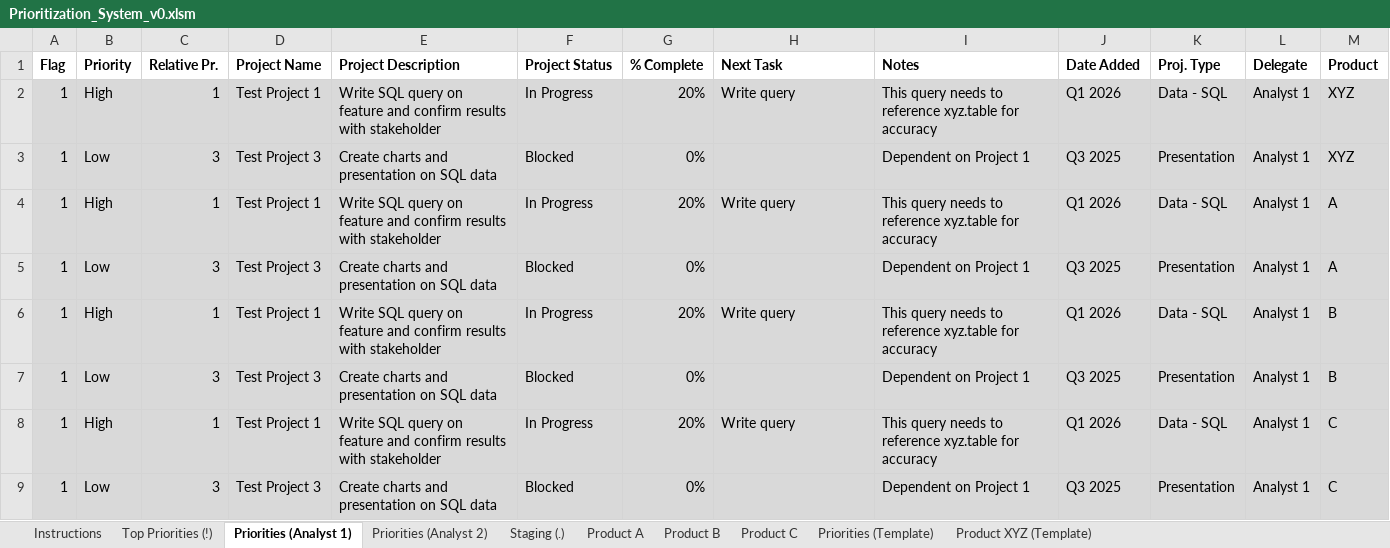
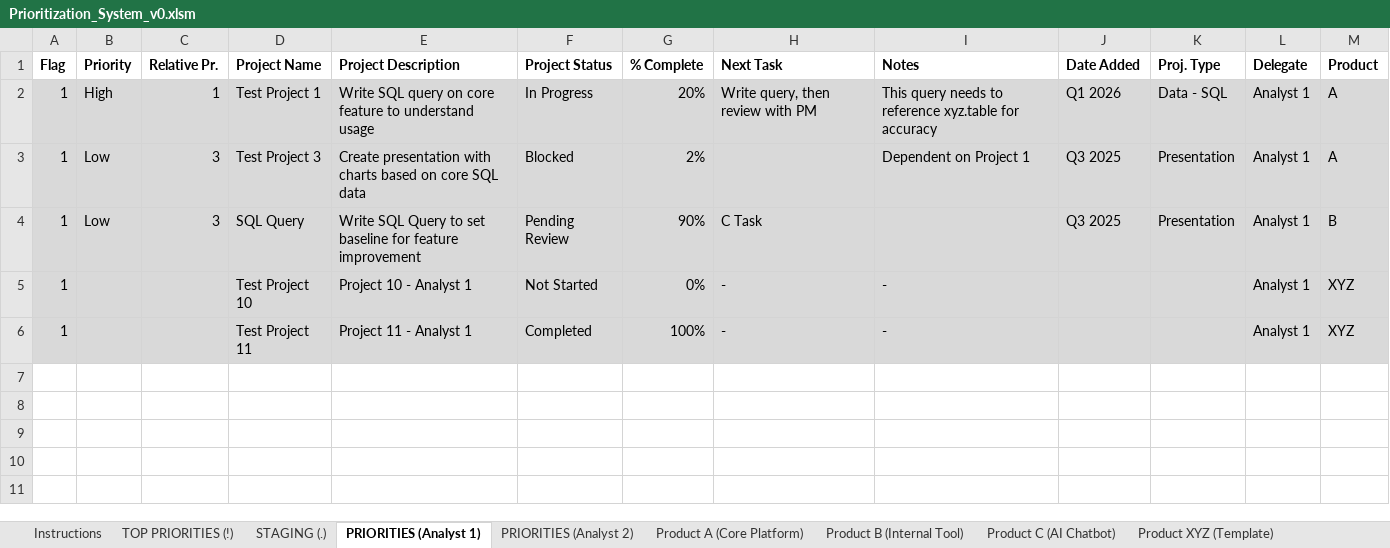
Before and after one commit to simple-abstraction/prioritization-system, an Excel workbook: Prioritization_System_v0.xlsm, sheet PRIORITIES (Analyst 1), drawn as a sheet; values as stored, in another font and other column widths than the file's, no borders; conditional formats and table styles not drawn; 1 other sheet too large or unreadable and not compared; removed rows and columns are numbered as before the commit, all else as after; the diff names each change by its address in the sheet, - before the commit and + after, or states it on an @@ line.

```diff
--- a/Prioritization_System_v0.xlsm (sheet PRIORITIES (Analyst 1))
+++ b/Prioritization_System_v0.xlsm (sheet PRIORITIES (Analyst 1))
-sheet tab: Top Priorities (!)
+sheet tab: TOP PRIORITIES (!)
-sheet tab: Priorities (Analyst 1)
+sheet tab: PRIORITIES (Analyst 1)
-sheet tab: Priorities (Analyst 2)
+sheet tab: PRIORITIES (Analyst 2)
-sheet tab: Staging (.)
+sheet tab: STAGING (.)
-sheet tab: Product A
+sheet tab: Product A (Core Platform)
-sheet tab: Product B
+sheet tab: Product B (Internal Tool)
-sheet tab: Product C
+sheet tab: Product C (AI Chatbot)
@@ sheet tab order changed: Instructions | TOP PRIORITIES (!) | STAGING (.) | PRIORITIES (Analyst 1) | PRIORITIES (Analyst 2) | Product A (Core Platform) | Product B (Internal Tool) | Product C (AI Chatbot) | Product XYZ (Template) @@
-row 2: 1 | High | 1 | Test Project 1 | Write SQL query on feature and confirm results with stakeholder | In Progress | 20% | Write query | This query needs to reference xyz.table for accuracy | Q1 2026 | Data - SQL | Analyst 1 | XYZ
-row 3: 1 | Low | 3 | Test Project 3 | Create charts and presentation on SQL data | Blocked | 0% |  | Dependent on Project 1 | Q3 2025 | Presentation | Analyst 1 | XYZ
-E2 (Project Description): …query on feature and confirm results with stakeholder
+E2 (Project Description): …query on core feature to understand usage
-H2 (Next Task): Write query
+H2 (Next Task): Write query, then review with PM
-E3 (Project Description): Create charts and presentation on SQL data
+E3 (Project Description): Create presentation with charts based on core SQL data
-G3 (% Complete): 0%
+G3 (% Complete): 2%
-row 6: 1 | High | 1 | Test Project 1 | Write SQL query on feature and confirm results with stakeholder | In Progress | 20% | Write query | This query needs to reference xyz.table for accuracy | Q1 2026 | Data - SQL | Analyst 1 | B
-D4 (Project Name): Test Project 3
+D4 (Project Name): SQL Query
-E4 (Project Description): Create charts and presentation on SQL data
+E4 (Project Description): Write SQL Query to set baseline for feature improvement
-F4 (Project Status): Blocked
+F4 (Project Status): Pending Review
-G4 (% Complete): 0%
+G4 (% Complete): 90%
-H4 (Next Task): (empty)
+H4 (Next Task): C Task
-I4 (Notes): Dependent on Project 1
+I4 (Notes): (empty)
-row 8: 1 | High | 1 | Test Project 1 | Write SQL query on feature and confirm results with stakeholder | In Progress | 20% | Write query | This query needs to reference xyz.table for accuracy | Q1 2026 | Data - SQL | Analyst 1 | C
-row 9: 1 | Low | 3 | Test Project 3 | Create charts and presentation on SQL data | Blocked | 0% |  | Dependent on Project 1 | Q3 2025 | Presentation | Analyst 1 | C
+row 5: 1 |  |  | Test Project 10 | Project 10 - Analyst 1 | Not Started | 0% | - | - |  |  | Analyst 1 | XYZ
+row 6: 1 |  |  | Test Project 11 | Project 11 - Analyst 1 | Completed | 100% | - | - |  |  | Analyst 1 | XYZ
```
Also changed, not shown: sheet Instructions, sheet Product XYZ (Template), sheet TOP PRIORITIES (!), sheet PRIORITIES (Analyst 2), sheet Product C (AI Chatbot), sheet STAGING (.), 2 more sheets.
